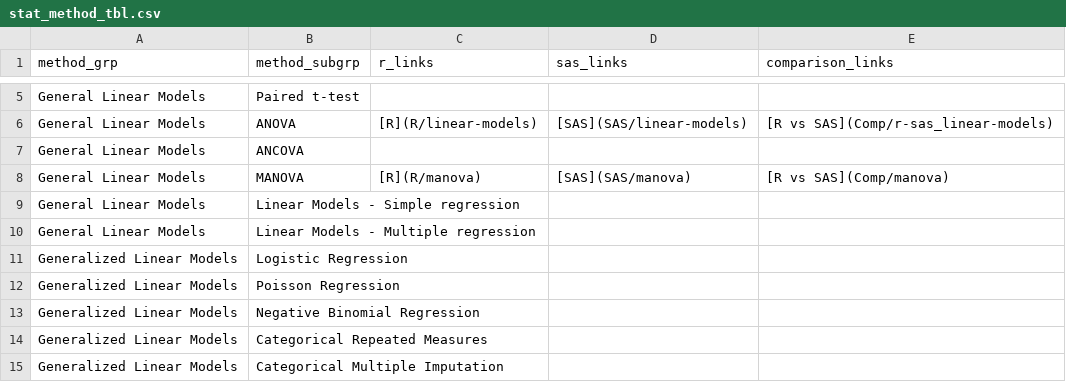
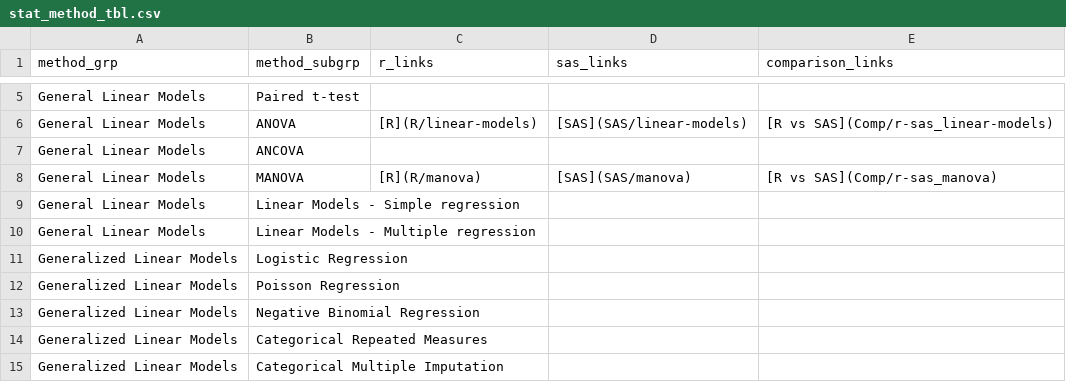
Before and after one commit to PSIAIMS/CAMIS, a CSV file: data/stat_method_tbl.csv, drawn as a sheet; only a part is shown, gaps mark what is left out.

Commit message:
Update stat_method_tbl.csv

```diff
--- a/data/stat_method_tbl.csv
+++ b/data/stat_method_tbl.csv
@@ -7,3 +7,3 @@ General Linear Models,ANOVA,[R](R/linear-models),[SAS](SAS/linear-models),[R vs
 General Linear Models,ANCOVA,,,
-General Linear Models,MANOVA,[R](R/manova),[SAS](SAS/manova),[R vs SAS](Comp/manova)
+General Linear Models,MANOVA,[R](R/manova),[SAS](SAS/manova),[R vs SAS](Comp/r-sas_manova)
 General Linear Models,Linear Models - Simple regression,,,
```
